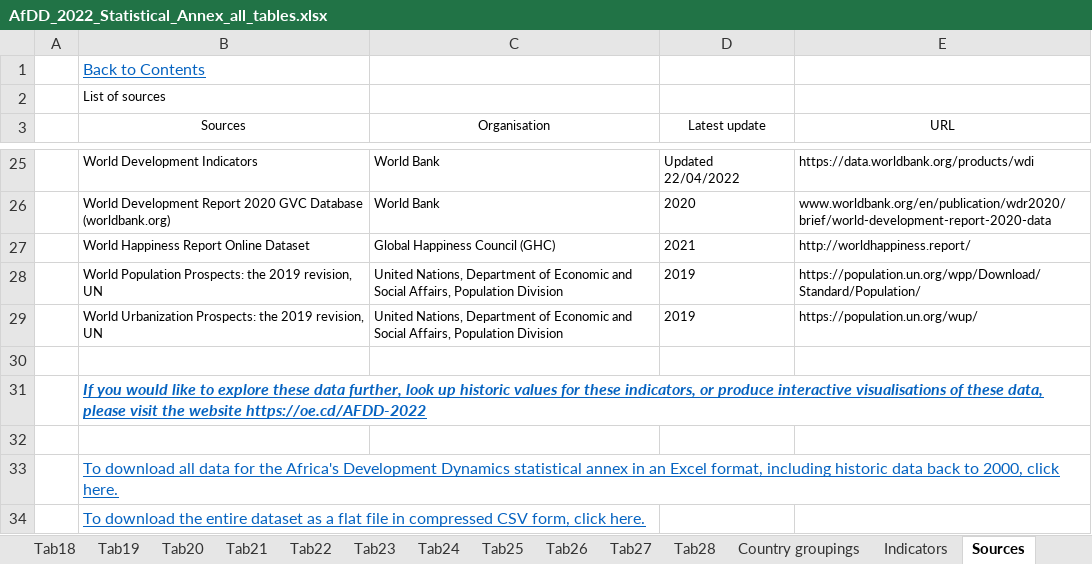
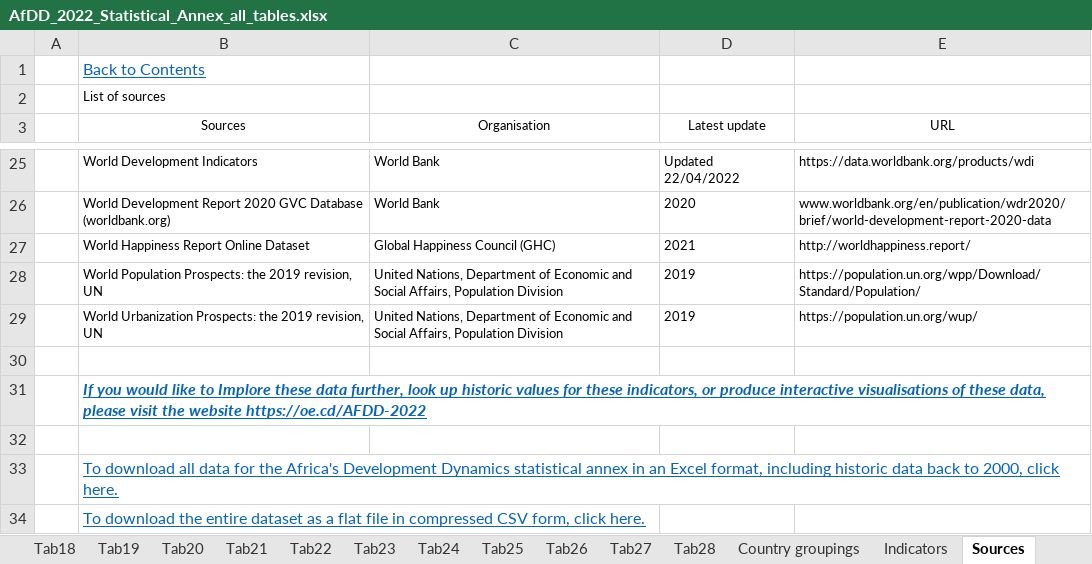
Before and after one commit to AfDDAnnex/AfDDDDAf2022, an Excel workbook: AfDD_2022_Statistical_Annex_all_tables.xlsx, sheet Sources, drawn as a sheet; only a part is shown, gaps mark what is left out; values as stored, in another font and other column widths than the file's, no borders; table styles not drawn; the diff names each change by its address in the sheet, - before the commit and + after, or states it on an @@ line.

```diff
--- a/AfDD_2022_Statistical_Annex_all_tables.xlsx (sheet Sources)
+++ b/AfDD_2022_Statistical_Annex_all_tables.xlsx (sheet Sources)
-B31 (Sources): …like to explore these data…
+B31 (Sources): …like to Implore these data…
```
Also changed, not shown: sheet Tab17, sheet Indicators, sheet Tab21, sheet Contents, sheet Tab25, sheet Country groupings, 25 more sheets, AfDD_2022_List_of_indicators.xlsx, DDAf_2022_Annexe_statistique_tous_les_tableaux.xlsx, 1 other file.
